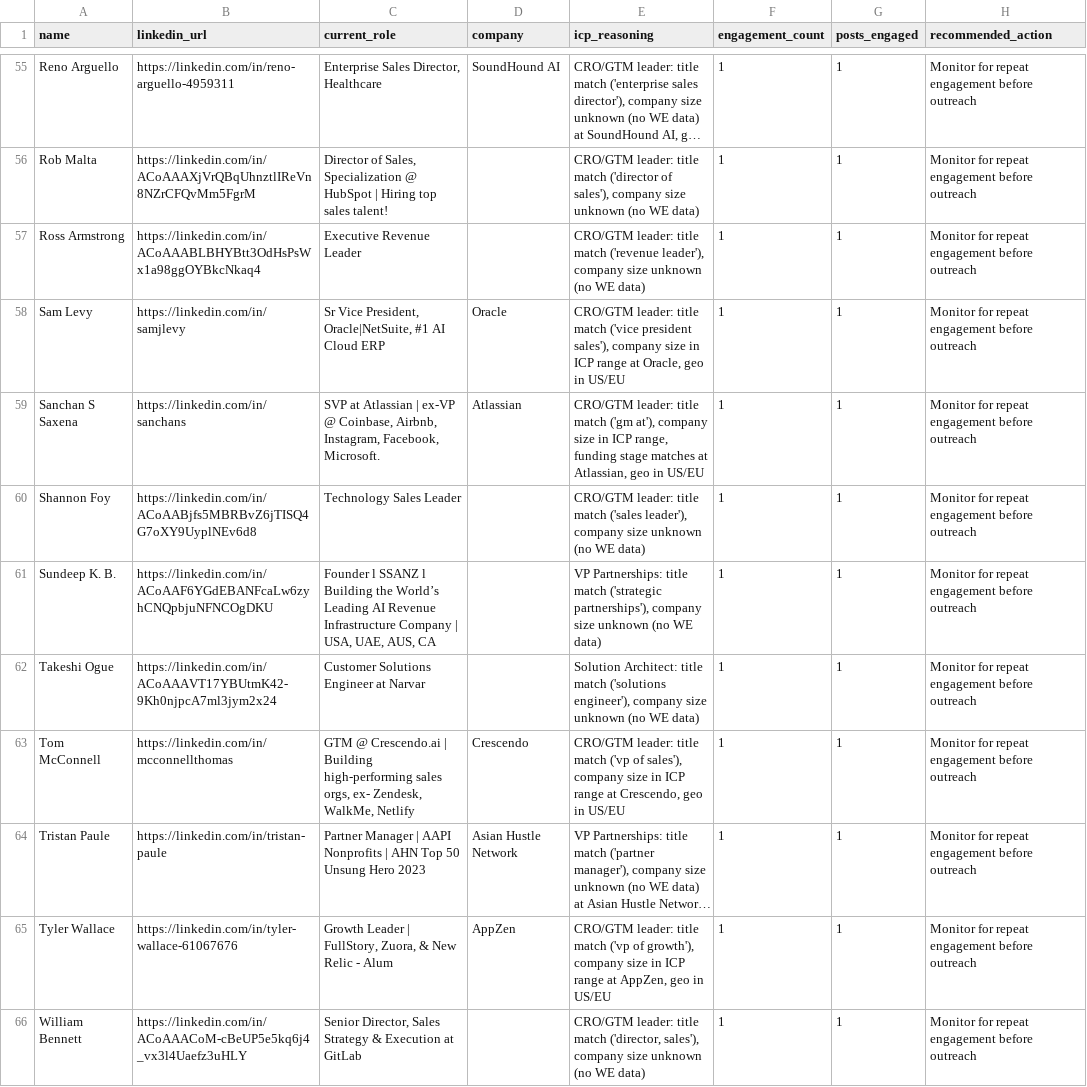
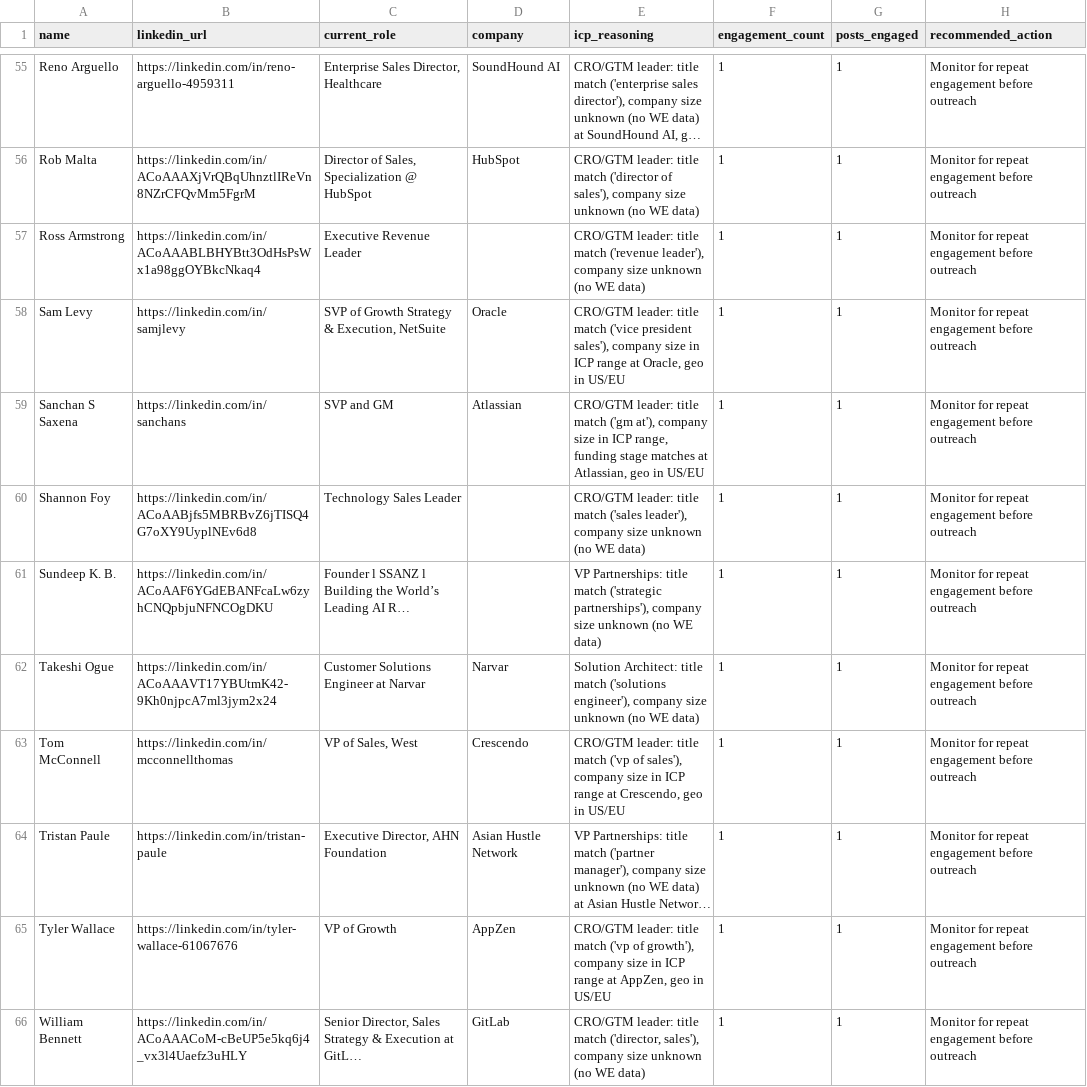
Before and after one commit to melissainsf/Netlify-Data-Tracking, a CSV file: data/icp-rtl-2026-08.csv, drawn as a sheet; only a part is shown, gaps mark what is left out; long unchanged cells end in …; the diff covers the shown part only; the diff names each change by its address in the sheet, - before the commit and + after, or states it on an @@ line.

```diff
--- a/data/icp-rtl-2026-08.csv
+++ b/data/icp-rtl-2026-08.csv
-C56 (current_role): …@ HubSpot | Hiring top sales talent!
+C56 (current_role): …@ HubSpot
-D56 (company): (empty)
+D56 (company): HubSpot
-C58 (current_role): Sr Vice President, Oracle|NetSuite, #1 AI Cloud ERP
+C58 (current_role): SVP of Growth Strategy & Execution, NetSuite
-C59 (current_role): SVP at Atlassian | ex-VP @ Coinbase, Airbnb, Instagram, Facebook, Microsoft.
+C59 (current_role): SVP and GM
-C61 (current_role): …Leading AI Revenue Infrastructure Company | USA, UAE, AUS, CA
+C61 (current_role): …Leading AI R…
-D62 (company): (empty)
+D62 (company): Narvar
-C63 (current_role): GTM @ Crescendo.ai | Building high-performing sales orgs, ex- Zendesk, WalkMe, Netlify
+C63 (current_role): VP of Sales, West
-C64 (current_role): Partner Manager | AAPI Nonprofits | AHN Top 50 Unsung Hero 2023
+C64 (current_role): Executive Director, AHN Foundation
-C65 (current_role): Growth Leader | FullStory, Zuora, & New Relic - Alum
+C65 (current_role): VP of Growth
-C66 (current_role): …Execution at GitLab
+C66 (current_role): …Execution at GitL…
-D66 (company): (empty)
+D66 (company): GitLab
```
Also changed, not shown: 53 edited cells elsewhere in this file, 2 other files.
